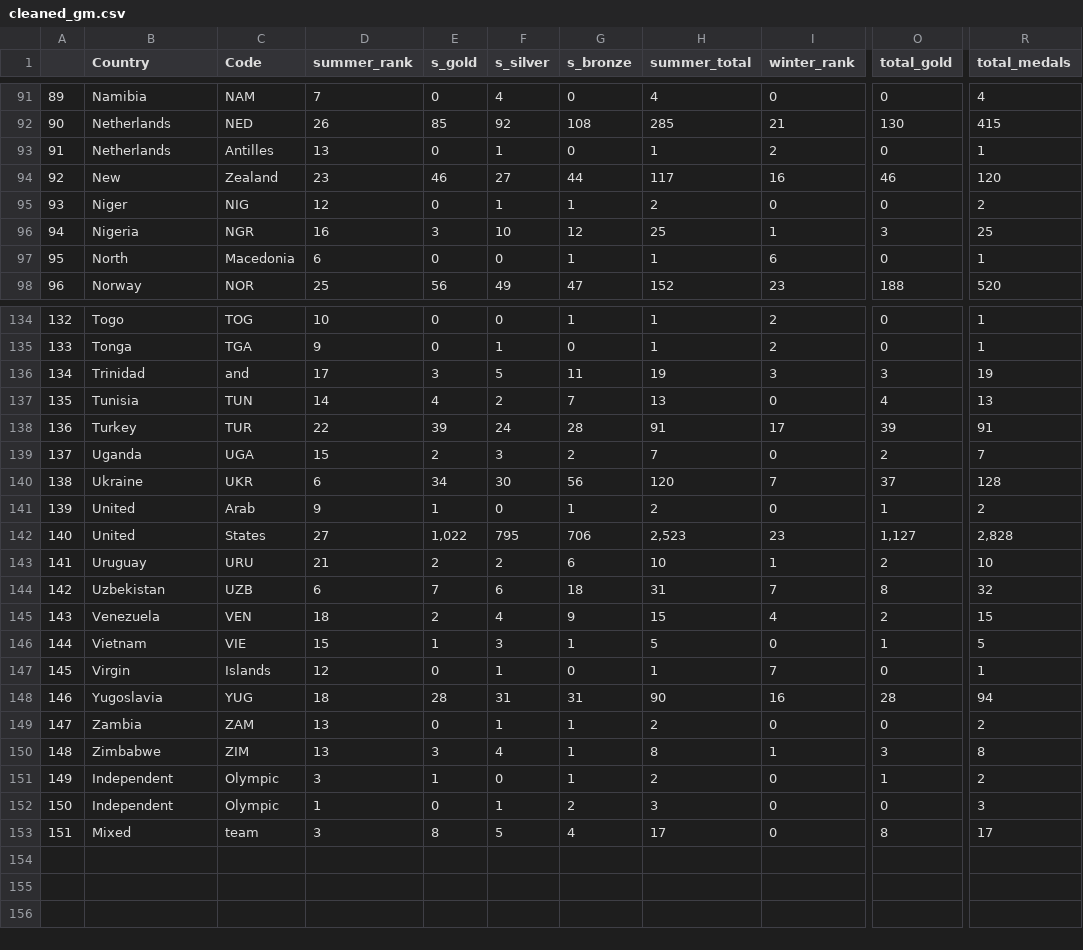
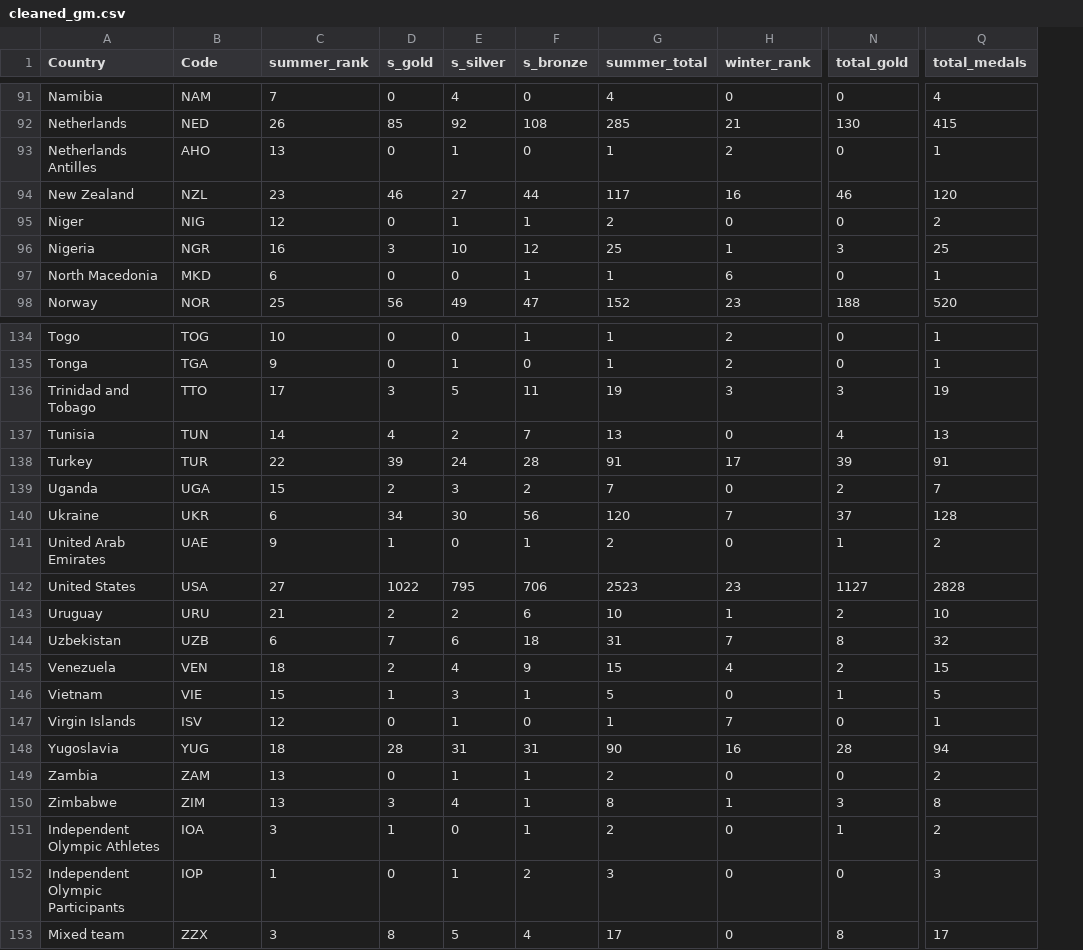
Before and after one commit to NoniBell/olympic-etl, a CSV file: cleaned_gm.csv, drawn as a sheet; only a part is shown, gaps mark what is left out; removed rows and columns are numbered as before the commit, all else as after; the diff covers the shown part only; the diff names each change by its address in the sheet, - before the commit and + after, or states it on an @@ line.

```diff
--- a/cleaned_gm.csv
+++ b/cleaned_gm.csv
-column A, rows 91-98: 89 | 90 | 91 | 92 | 93 | 94 | 95 | 96; rows 134-153: 132 | 133 | 134 | 135 | 136 | 137 | 138 | 139 | 140 | 141 | 142 | 143 | 144 | 145 | 146 | 147 | 148 | 149 | 150 | 151
-A93 (Country): Netherlands
+A93 (Country): Netherlands Antilles
-B93 (Code): Antilles
+B93 (Code): AHO
-A94 (Country): New
+A94 (Country): New Zealand
-B94 (Code): Zealand
+B94 (Code): NZL
-A97 (Country): North
+A97 (Country): North Macedonia
-B97 (Code): Macedonia
+B97 (Code): MKD
-A136 (Country): Trinidad
+A136 (Country): Trinidad and Tobago
-B136 (Code): and
+B136 (Code): TTO
-A141 (Country): United
+A141 (Country): United Arab Emirates
-B141 (Code): Arab
+B141 (Code): UAE
-A142 (Country): United
+A142 (Country): United States
-B142 (Code): States
+B142 (Code): USA
-D142 (s_gold): 1,022
+D142 (s_gold): 1022
-G142 (summer_total): 2,523
+G142 (summer_total): 2523
-N142 (total_gold): 1,127
+N142 (total_gold): 1127
-Q142 (total_medals): 2,828
+Q142 (total_medals): 2828
-A147 (Country): Virgin
+A147 (Country): Virgin Islands
-B147 (Code): Islands
+B147 (Code): ISV
-A151 (Country): Independent
+A151 (Country): Independent Olympic Athletes
-B151 (Code): Olympic
+B151 (Code): IOA
-A152 (Country): Independent
+A152 (Country): Independent Olympic Participants
-B152 (Code): Olympic
+B152 (Code): IOP
-A153 (Country): Mixed
+A153 (Country): Mixed team
-B153 (Code): team
+B153 (Code): ZZX
```
Also changed, not shown: 46 edited cells elsewhere in this file, 1 other file.
